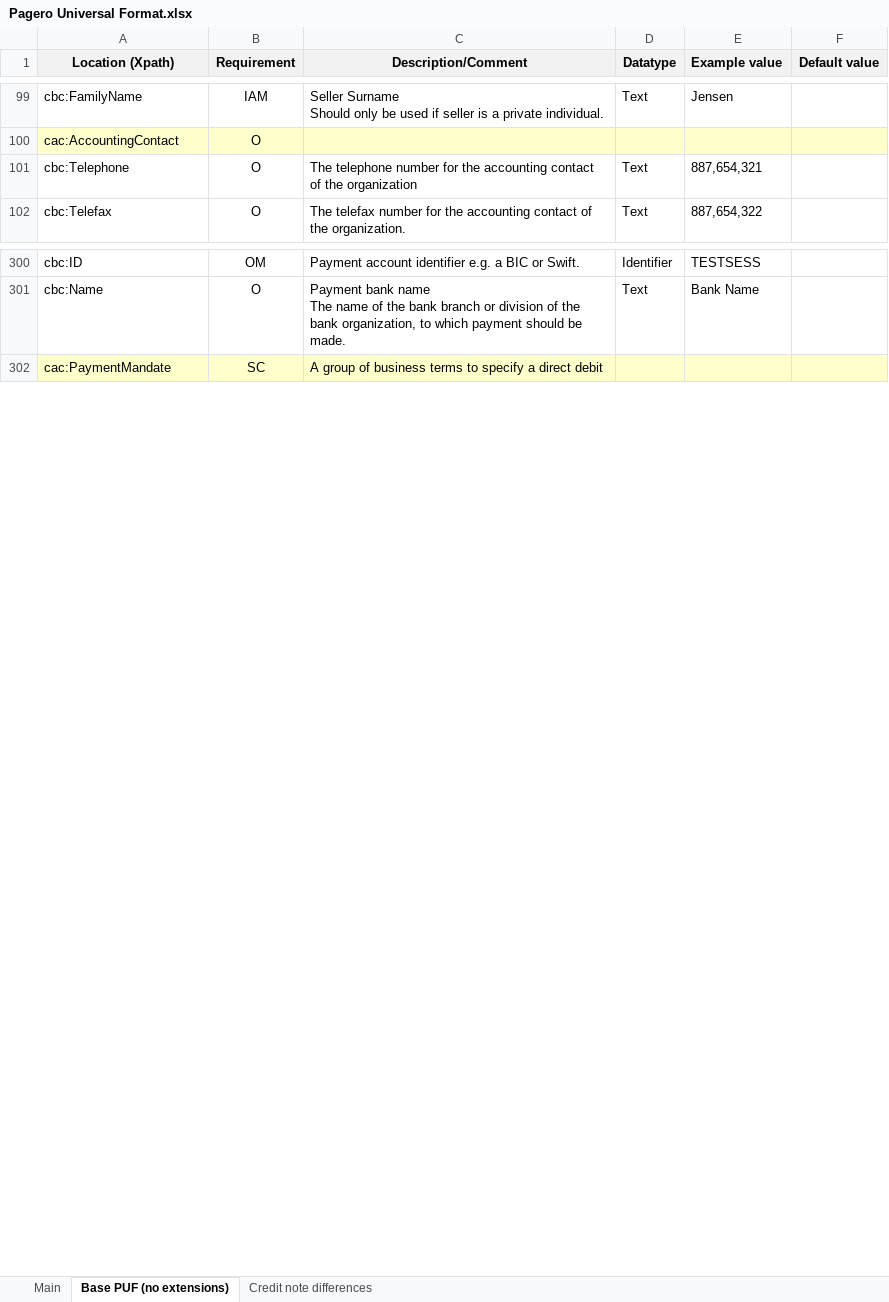
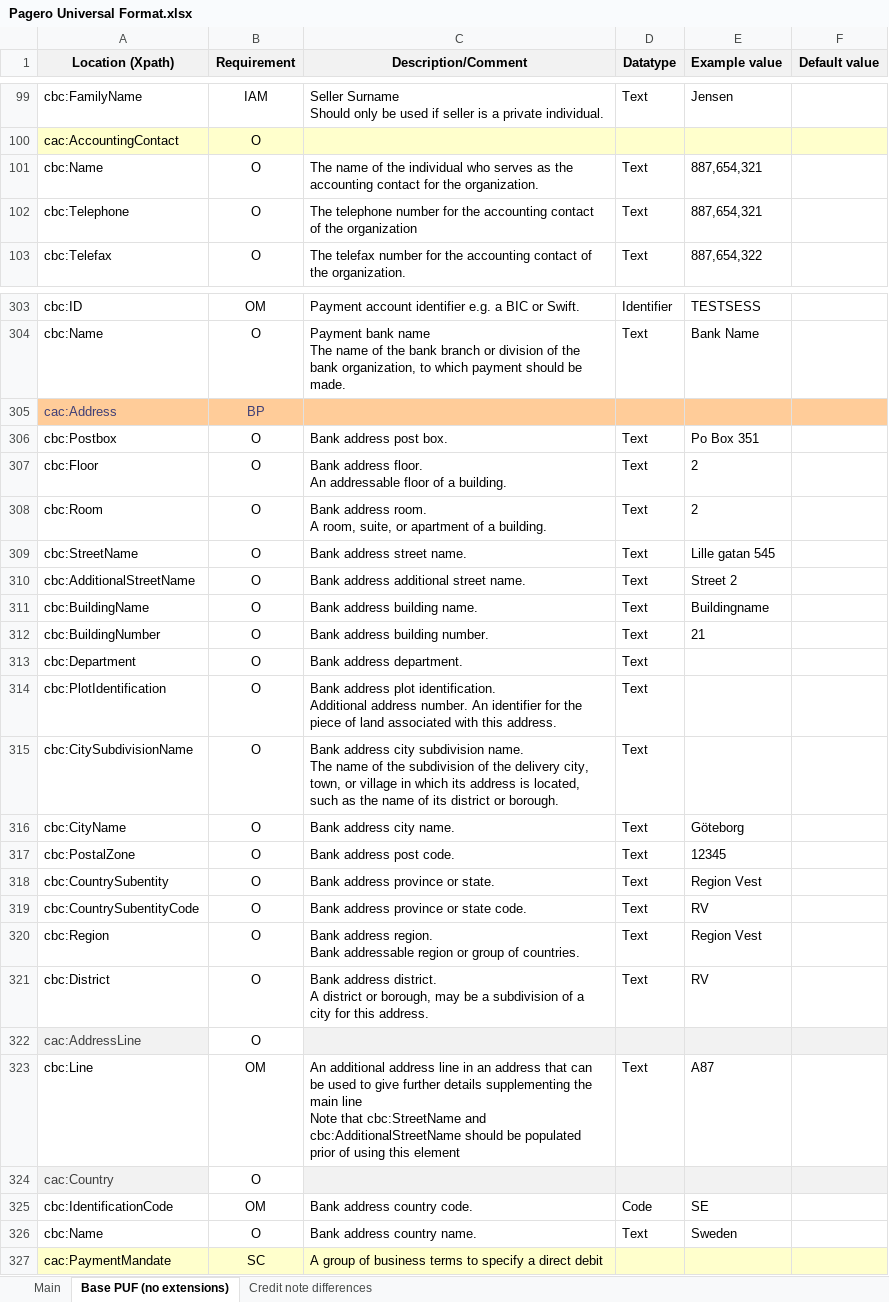
Before and after one commit to pagero/puf-billing, an Excel workbook: specification/excel/Pagero Universal Format.xlsx, sheet Base PUF (no extensions), drawn as a sheet; only a part is shown, gaps mark what is left out; values as stored, in another font and other column widths than the file's, no borders; ↵ is a line break in a cell; the diff covers the shown part only; the diff names each change by its address in the sheet, - before the commit and + after, or states it on an @@ line.

Commit message:
1219234 - Pagero Universal Format - Update Excel with Accountingcontact Name and Bank addresses

```diff
--- a/specification/excel/Pagero Universal Format.xlsx (sheet Base PUF (no extensions))
+++ b/specification/excel/Pagero Universal Format.xlsx (sheet Base PUF (no extensions))
+row 101: cbc:Name | O | The name of the individual who serves as the accounting contact for the organization. | Text | 887,654,321
+row 305: cac:Address | BP
+row 306: cbc:Postbox | O | Bank address post box. | Text | Po Box 351
+row 307: cbc:Floor | O | Bank address floor. ↵ An addressable floor of a building. | Text | 2
+row 308: cbc:Room | O | Bank address room. ↵ A room, suite, or apartment of a building. | Text | 2
+row 309: cbc:StreetName | O | Bank address street name. | Text | Lille gatan 545
+row 310: cbc:AdditionalStreetName | O | Bank address additional street name. | Text | Street 2
+row 311: cbc:BuildingName | O | Bank address building name. | Text | Buildingname
+row 312: cbc:BuildingNumber | O | Bank address building number. | Text | 21
+row 313: cbc:Department | O | Bank address department. | Text
+row 314: cbc:PlotIdentification | O | Bank address plot identification. ↵ Additional address number. An identifier for the piece of land associated with this address. | Text
+row 315: cbc:CitySubdivisionName | O | Bank address city subdivision name. ↵ The name of the subdivision of the delivery city, town, or village in which its address is located, such as the name of its district or borough. | Text
+row 316: cbc:CityName | O | Bank address city name. | Text | Göteborg
+row 317: cbc:PostalZone | O | Bank address post code. | Text | 12345
+row 318: cbc:CountrySubentity | O | Bank address province or state. | Text | Region Vest
+row 319: cbc:CountrySubentityCode | O | Bank address province or state code. | Text | RV
+row 320: cbc:Region | O | Bank address region. ↵ Bank addressable region or group of countries. | Text | Region Vest
+row 321: cbc:District | O | Bank address district. ↵ A district or borough, may be a subdivision of a city for this address. | Text | RV
+row 322: cac:AddressLine | O
+row 323: cbc:Line | OM | An additional address line in an address that can be used to give further details supplementing the main line ↵ Note that cbc:StreetName and cbc:AdditionalStreetName should be populated prior of using this element | Text | A87
+row 324: cac:Country | O
+row 325: cbc:IdentificationCode | OM | Bank address country code. | Code | SE
+row 326: cbc:Name | O | Bank address country name. | Text | Sweden
```
Also changed, not shown: 2 added rows elsewhere in this sheet.
